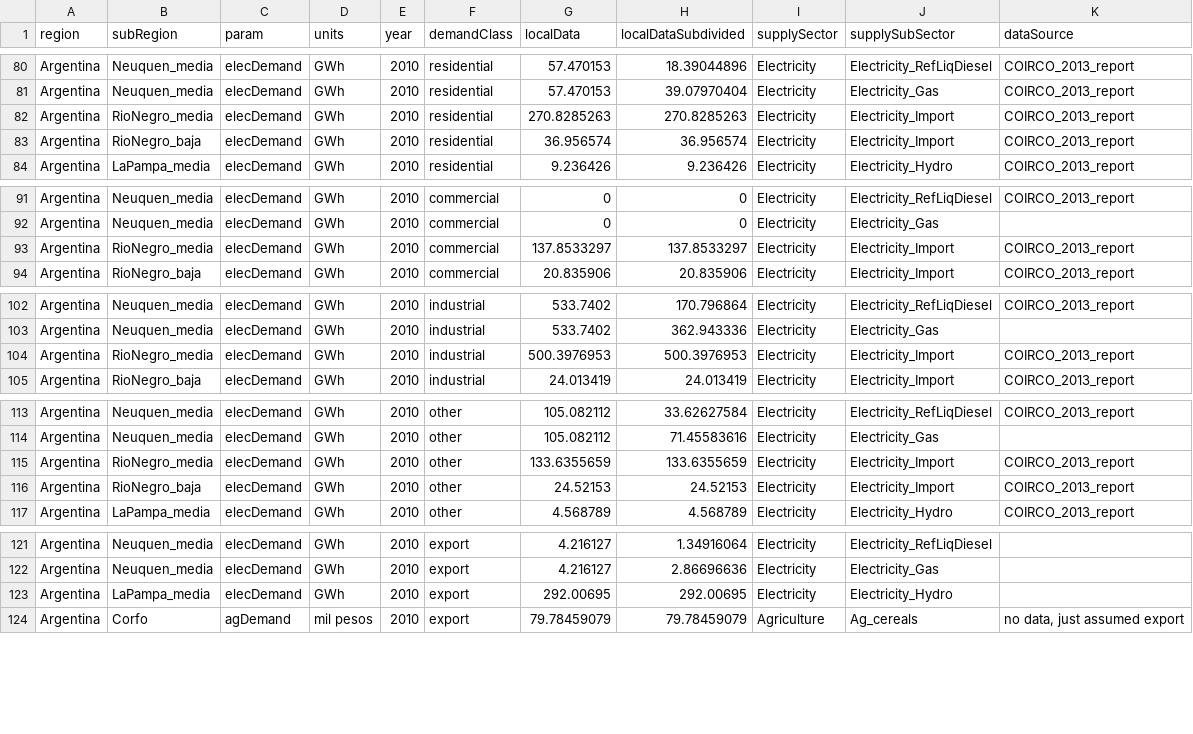
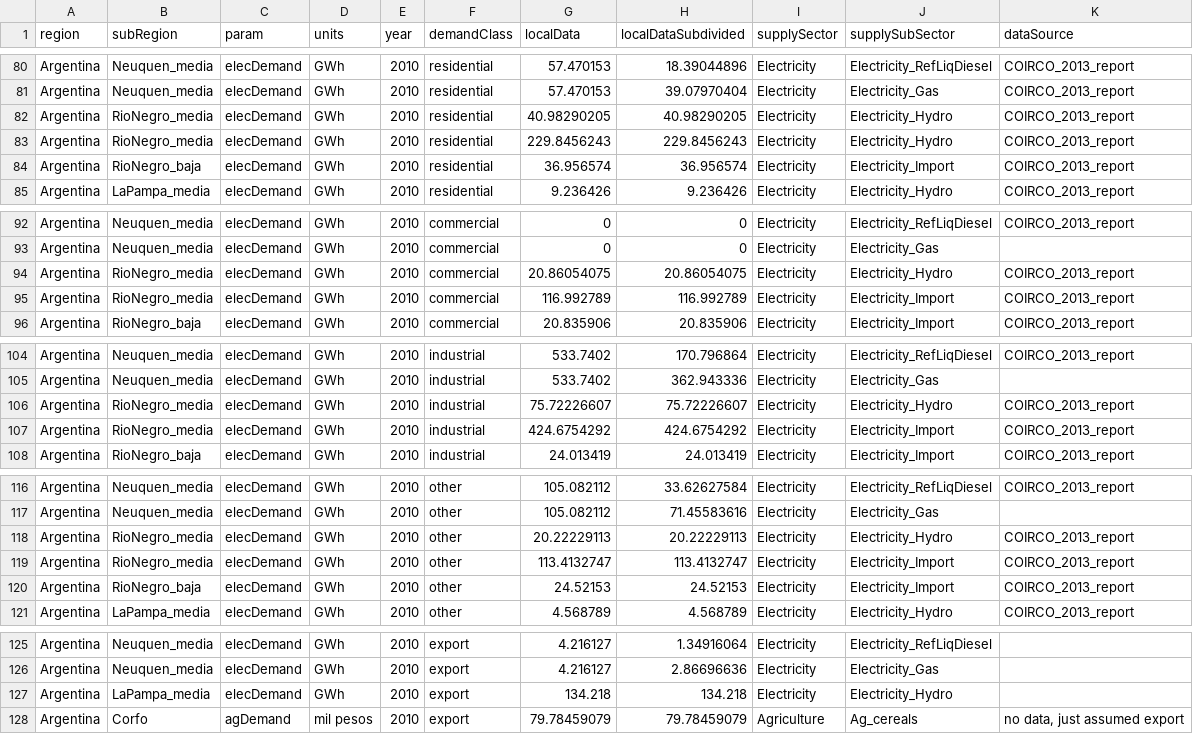
Before and after one commit to JGCRI/metis, a CSV file: dataFiles/io/colorado_demand_data_AgPolicy.csv, drawn as a sheet; only a part is shown, gaps mark what is left out; addresses are those after the commit; the diff names each change by its address in the sheet, - before the commit and + after, or states it on an @@ line.

Commit message:
updating RioNegro_Media and LaPampa_Media hydro numbers

```diff
--- a/dataFiles/io/colorado_demand_data_AgPolicy.csv
+++ b/dataFiles/io/colorado_demand_data_AgPolicy.csv
-G82 (localData): 270.8285263
+G82 (localData): 40.98290205
-H82 (localDataSubdivided): 270.8285263
+H82 (localDataSubdivided): 40.98290205
-J82 (supplySubSector): Electricity_Import
+J82 (supplySubSector): Electricity_Hydro
+row 83: Argentina | RioNegro_media | elecDemand | GWh | 2010 | residential | 229.8456243 | 229.8456243 | Electricity | Electricity_Hydro | COIRCO_2013_report
+row 94: Argentina | RioNegro_media | elecDemand | GWh | 2010 | commercial | 20.86054075 | 20.86054075 | Electricity | Electricity_Hydro | COIRCO_2013_report
-G95 (localData): 137.8533297
+G95 (localData): 116.992789
-H95 (localDataSubdivided): 137.8533297
+H95 (localDataSubdivided): 116.992789
+row 106: Argentina | RioNegro_media | elecDemand | GWh | 2010 | industrial | 75.72226607 | 75.72226607 | Electricity | Electricity_Hydro | COIRCO_2013_report
-G107 (localData): 500.3976953
+G107 (localData): 424.6754292
-H107 (localDataSubdivided): 500.3976953
+H107 (localDataSubdivided): 424.6754292
+row 118: Argentina | RioNegro_media | elecDemand | GWh | 2010 | other | 20.22229113 | 20.22229113 | Electricity | Electricity_Hydro | COIRCO_2013_report
-G119 (localData): 133.6355659
+G119 (localData): 113.4132747
-H119 (localDataSubdivided): 133.6355659
+H119 (localDataSubdivided): 113.4132747
-G127 (localData): 292.00695
+G127 (localData): 134.218
-H127 (localDataSubdivided): 292.00695
+H127 (localDataSubdivided): 134.218
```
Also changed, not shown: dataFiles/io/colorado_demand_data.csv.
